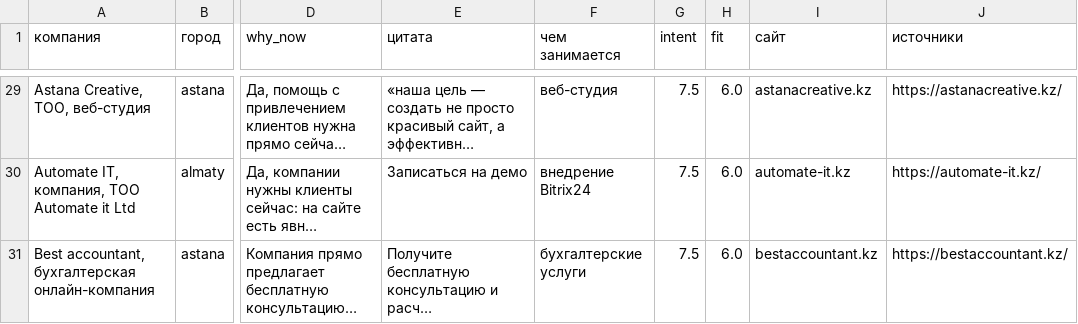
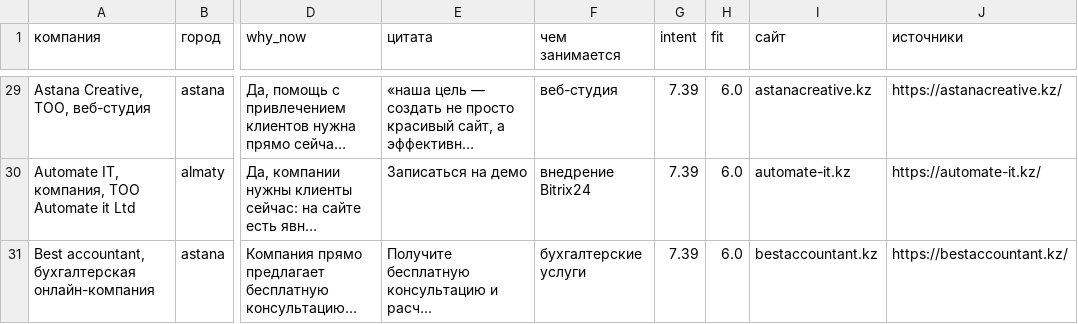
Before and after one commit to NurmukhamedKZ/Outreach-OS, a CSV file: collector/data/leads.csv, drawn as a sheet; only a part is shown, gaps mark what is left out; long unchanged cells end in …; the diff covers the shown part only; the diff names each change by its address in the sheet, - before the commit and + after, or states it on an @@ line.

```diff
--- a/collector/data/leads.csv
+++ b/collector/data/leads.csv
-G29:G31 (intent): 7.5
+G29:G31 (intent): 7.39
```
Also changed, not shown: 27 edited cells elsewhere in this file, 9 other files.
